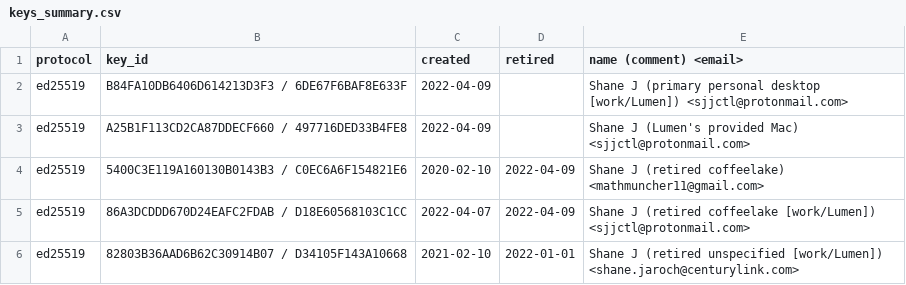
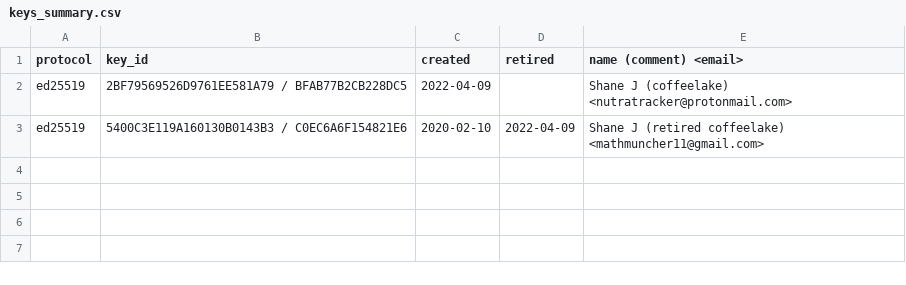
Before and after one commit to sjjctl/pgp, a CSV file: keys_summary.csv, drawn as a sheet.

Commit message:
update comment in csv

```diff
--- a/keys_summary.csv
+++ b/keys_summary.csv
@@ -1,6 +1,3 @@
 protocol,key_id,created,retired,name (comment) <email>
-ed25519,B84FA10DB6406D614213D3F3 / 6DE67F6BAF8E633F,2022-04-09,,Shane J (primary personal desktop [work/Lumen]) <sjjctl@protonmail.com>
-ed25519,A25B1F113CD2CA87DDECF660 / 497716DED33B4FE8,2022-04-09,,Shane J (Lumen's provided Mac) <sjjctl@protonmail.com>
+ed25519,2BF79569526D9761EE581A79 / BFAB77B2CB228DC5,2022-04-09,,Shane J (coffeelake) <nutratracker@protonmail.com>
 ed25519,5400C3E119A160130B0143B3 / C0EC6A6F154821E6,2020-02-10,2022-04-09,Shane J (retired coffeelake) <mathmuncher11@gmail.com>
-ed25519,86A3DCDDD670D24EAFC2FDAB / D18E60568103C1CC,2022-04-07,2022-04-09,Shane J (retired coffeelake [work/Lumen]) <sjjctl@protonmail.com>
-ed25519,82803B36AAD6B62C30914B07 / D34105F143A10668,2021-02-10,2022-01-01,Shane J (retired unspecified [work/Lumen]) <shane.jaroch@centurylink.com>
```
